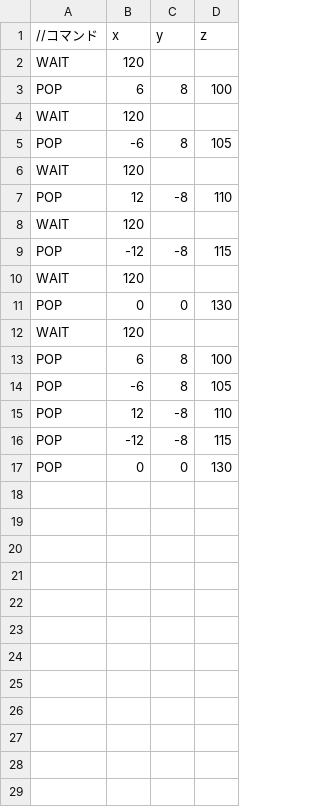
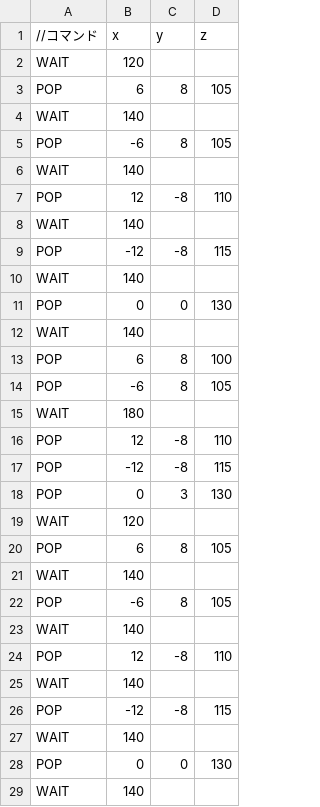
Before and after one commit to DaiOrder/DirectXGame01_01, a CSV file: Resources/enemyPOP.csv, drawn as a sheet; only a part is shown; the diff covers the shown part only.

```diff
--- a/Resources/enemyPOP.csv
+++ b/Resources/enemyPOP.csv
@@ -2,16 +2,28 @@
 WAIT,120,,
-POP,6,8,100
-WAIT,120,,
+POP,6,8,105
+WAIT,140,,
 POP,-6,8,105
-WAIT,120,,
+WAIT,140,,
 POP,12,-8,110
-WAIT,120,,
+WAIT,140,,
 POP,-12,-8,115
-WAIT,120,,
+WAIT,140,,
 POP,0,0,130
-WAIT,120,,
+WAIT,140,,
 POP,6,8,100
 POP,-6,8,105
+WAIT,180
 POP,12,-8,110
 POP,-12,-8,115
+POP,0,3,130
+WAIT,120,,
+POP,6,8,105
+WAIT,140,,
+POP,-6,8,105
+WAIT,140,,
+POP,12,-8,110
+WAIT,140,,
+POP,-12,-8,115
+WAIT,140,,
 POP,0,0,130
+WAIT,140,,
```
Also changed, not shown: 23 added rows elsewhere in this file, 23 other files.
